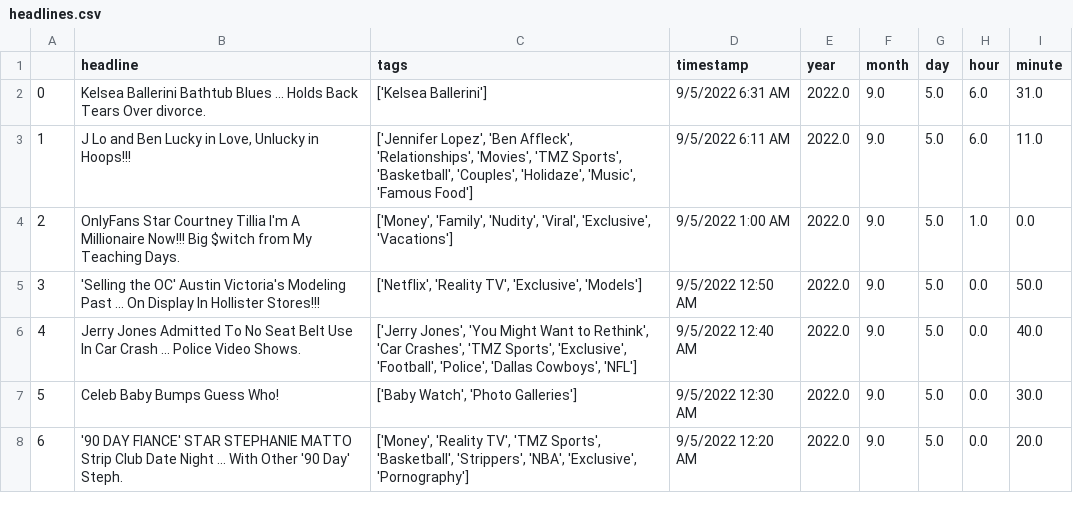
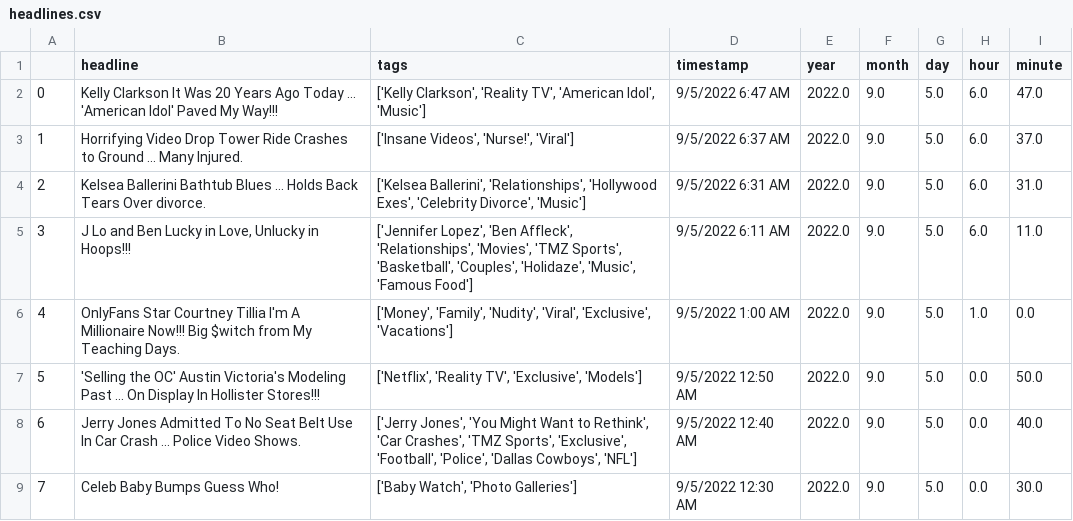
Before and after one commit to obverter/poetrybingo, a CSV file: headlines.csv, drawn as a sheet; only a part is shown; the shorter side is filled out with more unchanged rows; addresses are those after the commit; the diff names each change by its address in the sheet, - before the commit and + after, or states it on an @@ line.

```diff
--- a/headlines.csv
+++ b/headlines.csv
+row 2: 0 | Kelly Clarkson It Was 20 Years Ago Today ... 'American Idol' Paved My Way!!! | ['Kelly Clarkson', 'Reality TV', 'American Idol', 'Music'] | 9/5/2022 6:47 AM | 2022.0 | 9.0 | 5.0 | 6.0 | 47.0
+row 3: 1 | Horrifying Video Drop Tower Ride Crashes to Ground ... Many Injured. | ['Insane Videos', 'Nurse!', 'Viral'] | 9/5/2022 6:37 AM | 2022.0 | 9.0 | 5.0 | 6.0 | 37.0
@@ column A renumbered from row 4 down @@
-C4 (tags): ['Kelsea Ballerini']
+C4 (tags): ['Kelsea Ballerini', 'Relationships', 'Hollywood Exes', 'Celebrity Divorce', 'Music']
```
Also changed, not shown: 1 other file.
